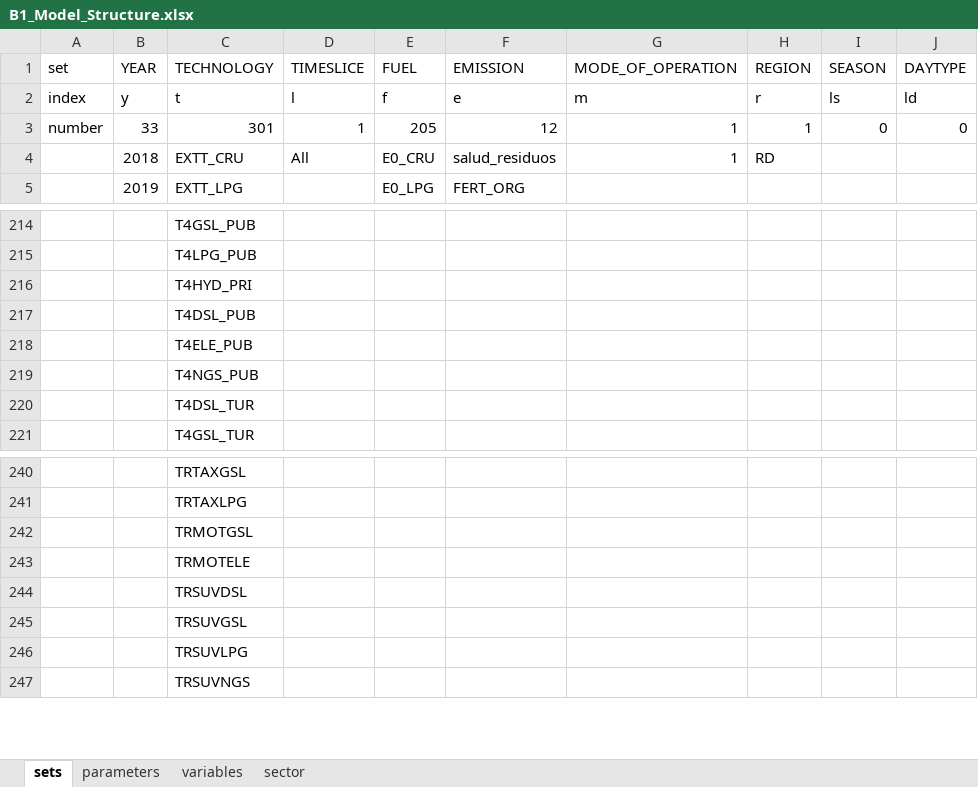
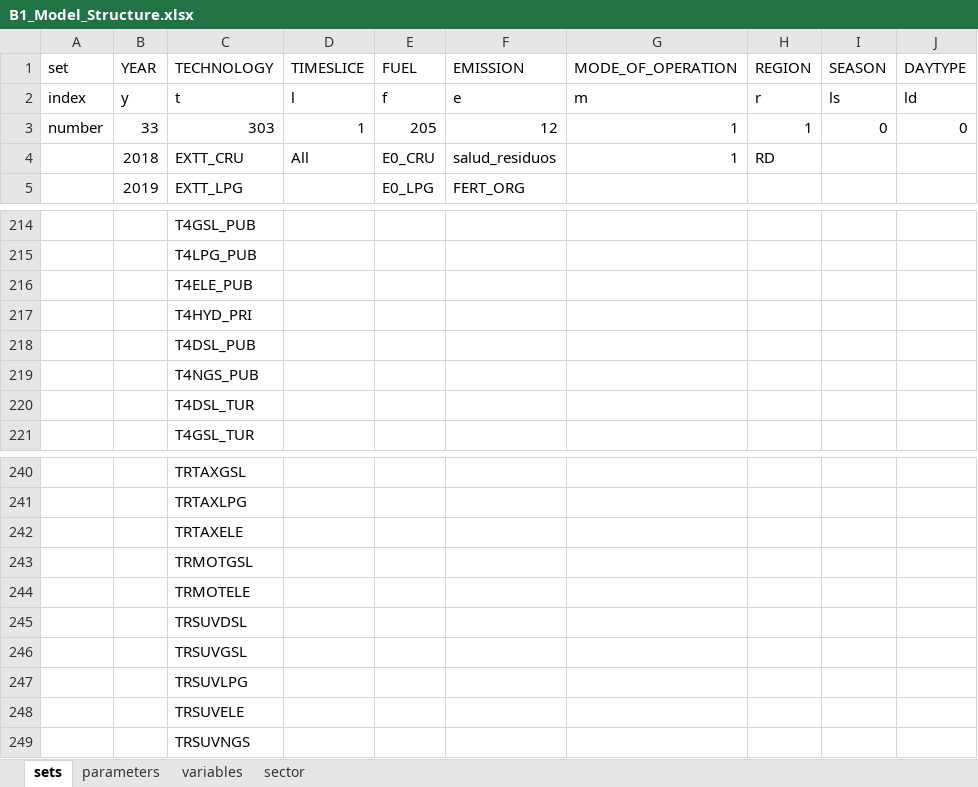
Before and after one commit to luviga/osemosys_momf, an Excel workbook: t3a_experiments/Experiment_1/0_From_Confection/B1_Model_Structure.xlsx, sheet sets, drawn as a sheet; only a part is shown, gaps mark what is left out; values as stored, in another font and other column widths than the file's, no borders; rows hold the shown columns only; the diff names each change by its address in the sheet, - before the commit and + after, or states it on an @@ line.

```diff
--- a/t3a_experiments/Experiment_1/0_From_Confection/B1_Model_Structure.xlsx (sheet sets)
+++ b/t3a_experiments/Experiment_1/0_From_Confection/B1_Model_Structure.xlsx (sheet sets)
-C3 (TECHNOLOGY): 301
+C3 (TECHNOLOGY): 303
@@ row 218 moved to row 216: T4ELE_PUB @@
+row 242:  |  | TRTAXELE
+row 248:  |  | TRSUVELE
```
Also changed, not shown: sheet sector, 47 other files.
